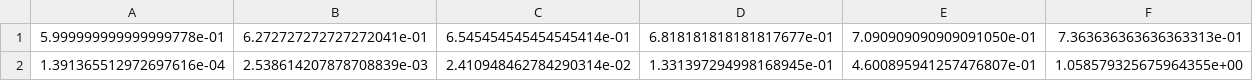
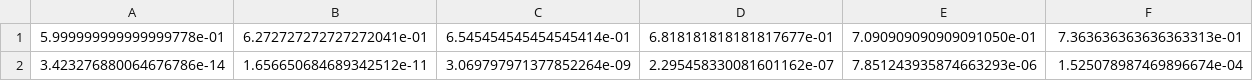
Before and after one commit to torchmd/mdgrad, a CSV file: data/mix_data/x0.5_rdf11.csv, drawn as a sheet; only a part is shown; removed rows and columns are numbered as before the commit, all else as after; rows hold the shown columns only; the diff names each change by its address in the sheet, - before the commit and + after, or states it on an @@ line.

Commit message:
updated data

```diff
--- a/data/mix_data/x0.5_rdf11.csv
+++ b/data/mix_data/x0.5_rdf11.csv
-row 2: 1.391365512972697616e-04 | 2.538614207878708839e-03 | 2.410948462784290314e-02 | 1.331397294998168945e-01 | 4.600895941257476807e-01 | 1.058579325675964355e+00
+row 2: 3.423276880064676786e-14 | 1.656650684689342512e-11 | 3.069797971377852264e-09 | 2.295458330081601162e-07 | 7.851243935874663293e-06 | 1.525078987469896674e-04
```
Also changed, not shown: data/mix_data/x0.5_rdf12.csv, data/mix_data/x0.5_rdf22.csv, 1 other file.
